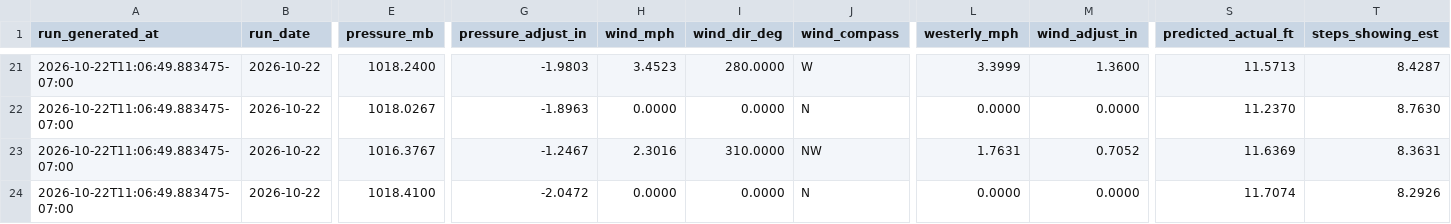
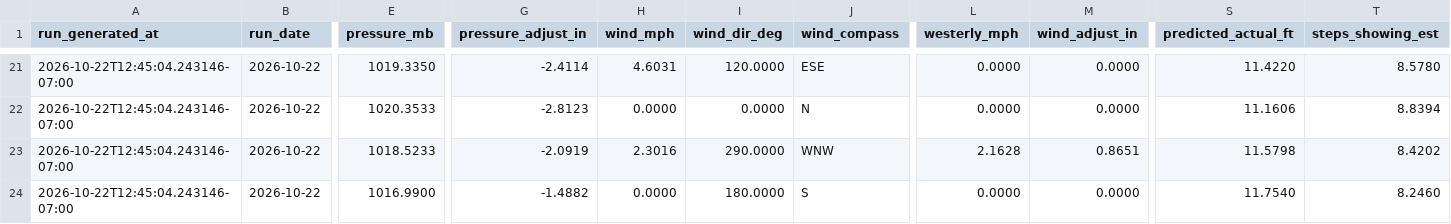
Before and after one commit to DareGreatly1/madrona-tides, a CSV file: data/history.csv, drawn as a sheet; only a part is shown, gaps mark what is left out; the diff covers the shown part only; the diff names each change by its address in the sheet, - before the commit and + after, or states it on an @@ line.

```diff
--- a/data/history.csv
+++ b/data/history.csv
-A21:A24 (run_generated_at): 2026-10-22T11:06:49.883475-07:00
+A21:A24 (run_generated_at): 2026-10-22T12:45:04.243146-07:00
-E21 (pressure_mb): 1018.2400
+E21 (pressure_mb): 1019.3350
-G21 (pressure_adjust_in): -1.9803
+G21 (pressure_adjust_in): -2.4114
-H21 (wind_mph): 3.4523
+H21 (wind_mph): 4.6031
-I21 (wind_dir_deg): 280.0000
+I21 (wind_dir_deg): 120.0000
-J21 (wind_compass): W
+J21 (wind_compass): ESE
-L21 (westerly_mph): 3.3999
+L21 (westerly_mph): 0.0000
-M21 (wind_adjust_in): 1.3600
+M21 (wind_adjust_in): 0.0000
-S21 (predicted_actual_ft): 11.5713
+S21 (predicted_actual_ft): 11.4220
-T21 (steps_showing_est): 8.4287
+T21 (steps_showing_est): 8.5780
-E22 (pressure_mb): 1018.0267
+E22 (pressure_mb): 1020.3533
-G22 (pressure_adjust_in): -1.8963
+G22 (pressure_adjust_in): -2.8123
-S22 (predicted_actual_ft): 11.2370
+S22 (predicted_actual_ft): 11.1606
-T22 (steps_showing_est): 8.7630
+T22 (steps_showing_est): 8.8394
-E23 (pressure_mb): 1016.3767
+E23 (pressure_mb): 1018.5233
-G23 (pressure_adjust_in): -1.2467
+G23 (pressure_adjust_in): -2.0919
-I23 (wind_dir_deg): 310.0000
+I23 (wind_dir_deg): 290.0000
-J23 (wind_compass): NW
+J23 (wind_compass): WNW
-L23 (westerly_mph): 1.7631
+L23 (westerly_mph): 2.1628
-M23 (wind_adjust_in): 0.7052
+M23 (wind_adjust_in): 0.8651
-S23 (predicted_actual_ft): 11.6369
+S23 (predicted_actual_ft): 11.5798
-T23 (steps_showing_est): 8.3631
+T23 (steps_showing_est): 8.4202
-E24 (pressure_mb): 1018.4100
+E24 (pressure_mb): 1016.9900
-G24 (pressure_adjust_in): -2.0472
+G24 (pressure_adjust_in): -1.4882
-I24 (wind_dir_deg): 0.0000
+I24 (wind_dir_deg): 180.0000
-J24 (wind_compass): N
+J24 (wind_compass): S
-S24 (predicted_actual_ft): 11.7074
+S24 (predicted_actual_ft): 11.7540
-T24 (steps_showing_est): 8.2926
+T24 (steps_showing_est): 8.2460
```
Also changed, not shown: 72 edited cells elsewhere in this file, 5 other files.
